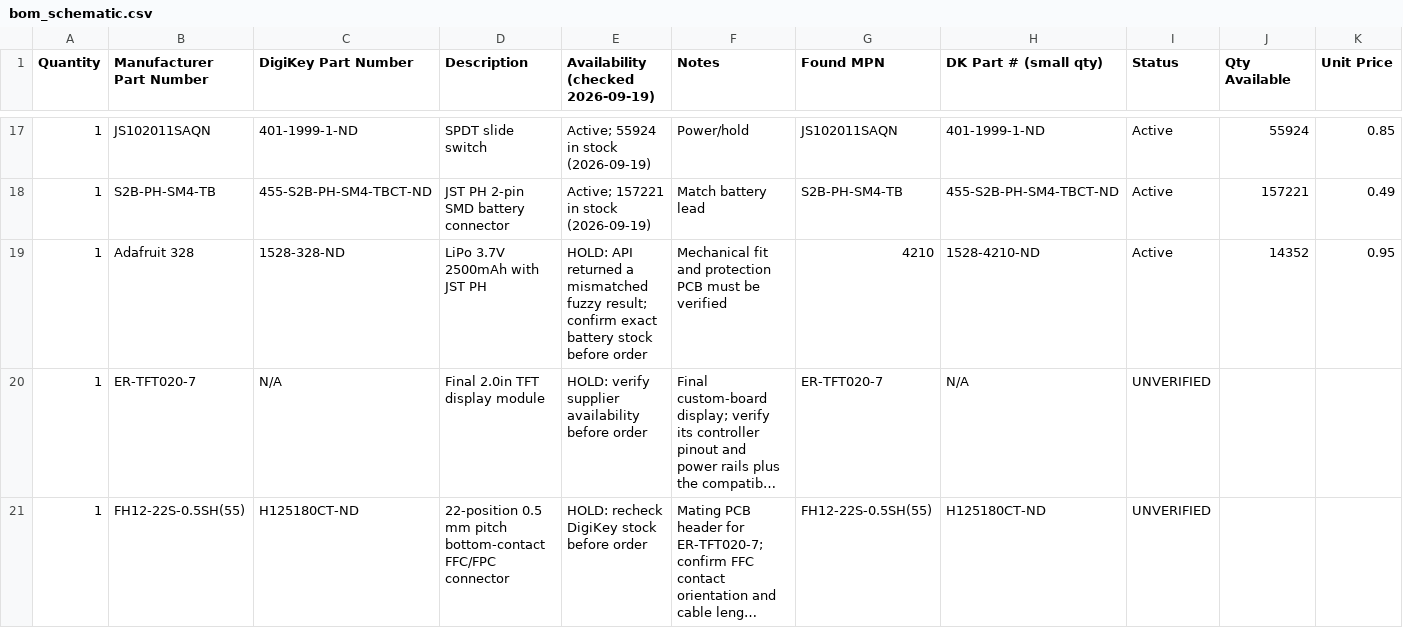
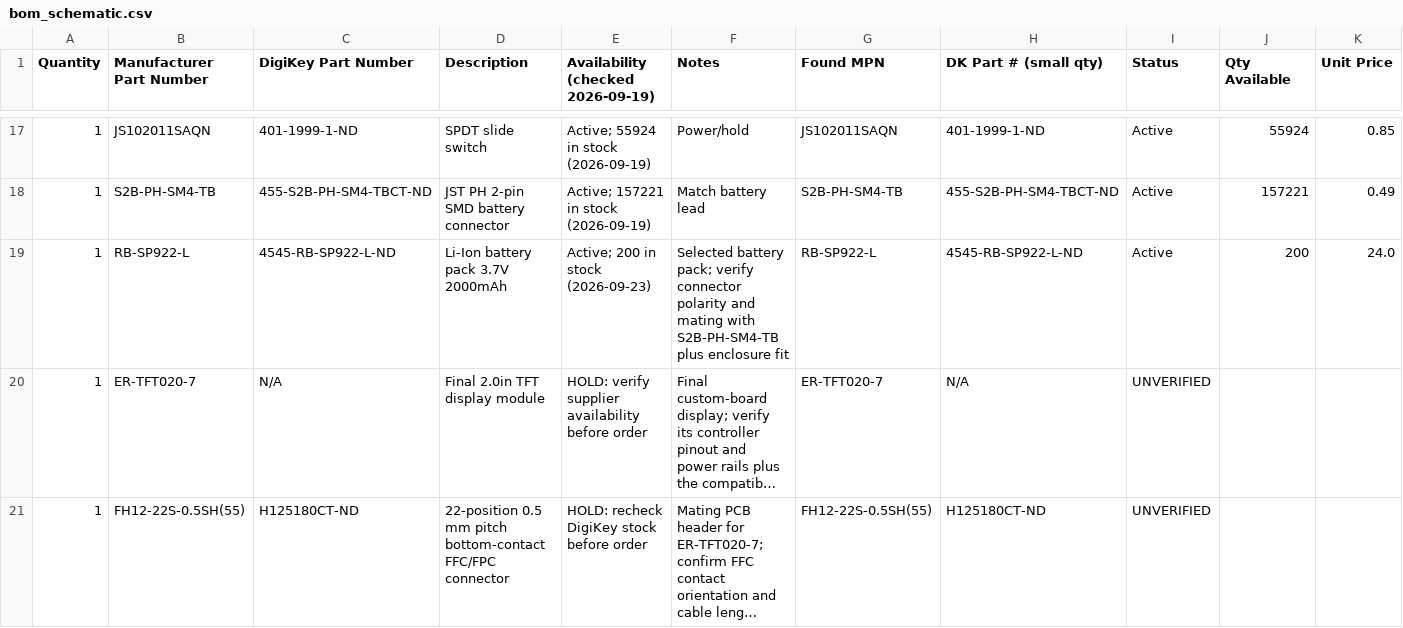
Before and after one commit to Jake-Eshelman-Portfolio/jpod, a CSV file: hardware/BOM/bom_schematic.csv, drawn as a sheet; only a part is shown, gaps mark what is left out; long unchanged cells end in …; removed rows and columns are numbered as before the commit, all else as after; rows hold the shown columns only; the diff names each change by its address in the sheet, - before the commit and + after, or states it on an @@ line.

Commit message:
battery updates and switch added to library:

```diff
--- a/hardware/BOM/bom_schematic.csv
+++ b/hardware/BOM/bom_schematic.csv
-row 19: 1 | Adafruit 328 | 1528-328-ND | LiPo 3.7V 2500mAh with JST PH | HOLD: API returned a mismatched fuzzy result; confirm exact battery stock before order | Mechanical fit and protection PCB must be verified | 4210 | 1528-4210-ND | Active | 14352 | 0.95
+row 19: 1 | RB-SP922-L | 4545-RB-SP922-L-ND | Li-Ion battery pack 3.7V 2000mAh | Active; 200 in stock (2026-09-23) | Selected battery pack; verify connector polarity and mating with S2B-PH-SM4-TB plus enclosure fit | RB-SP922-L | 4545-RB-SP922-L-ND | Active | 200 | 24.0
```
Also changed, not shown: 7 other files.
